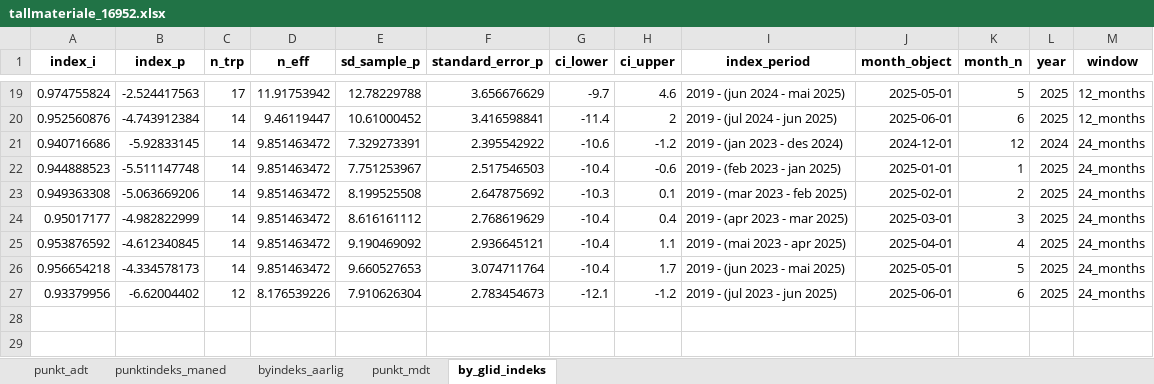
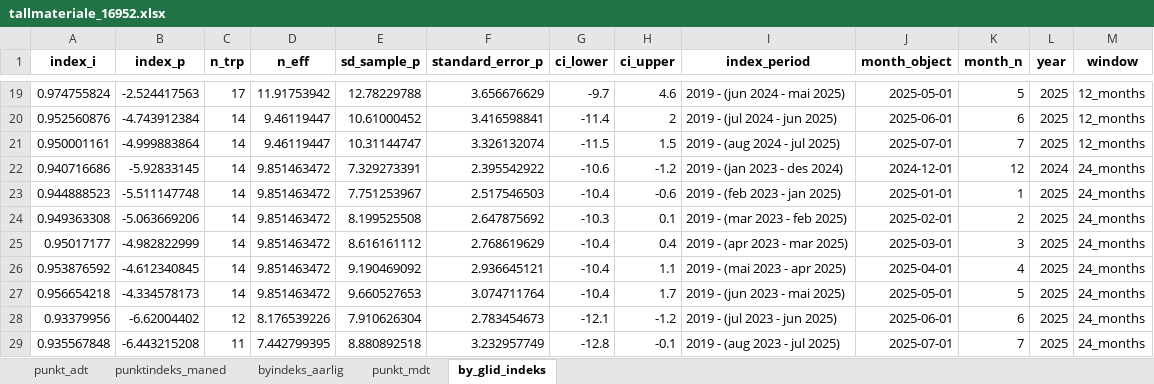
Before and after one commit to snohan/byindeks, an Excel workbook: data_indexpoints_tidy/tallmateriale_16952.xlsx, sheet by_glid_indeks, drawn as a sheet; only a part is shown, gaps mark what is left out; values as stored, in another font and other column widths than the file's, no borders; the diff names each change by its address in the sheet, - before the commit and + after, or states it on an @@ line.

```diff
--- a/data_indexpoints_tidy/tallmateriale_16952.xlsx (sheet by_glid_indeks)
+++ b/data_indexpoints_tidy/tallmateriale_16952.xlsx (sheet by_glid_indeks)
+row 21: 0.950001161 | -4.999883864 | 14 | 9.46119447 | 10.31144747 | 3.326132074 | -11.5 | 1.5 | 2019 - (aug 2024 - jul 2025) | 2025-07-01 | 7 | 2025 | 12_months
+row 29: 0.935567848 | -6.443215208 | 11 | 7.442799395 | 8.880892518 | 3.232957749 | -12.8 | -0.1 | 2019 - (aug 2023 - jul 2025) | 2025-07-01 | 7 | 2025 | 24_months
```
Also changed, not shown: sheet punkt_mdt, sheet punktindeks_maned, sheet byindeks_aarlig.
